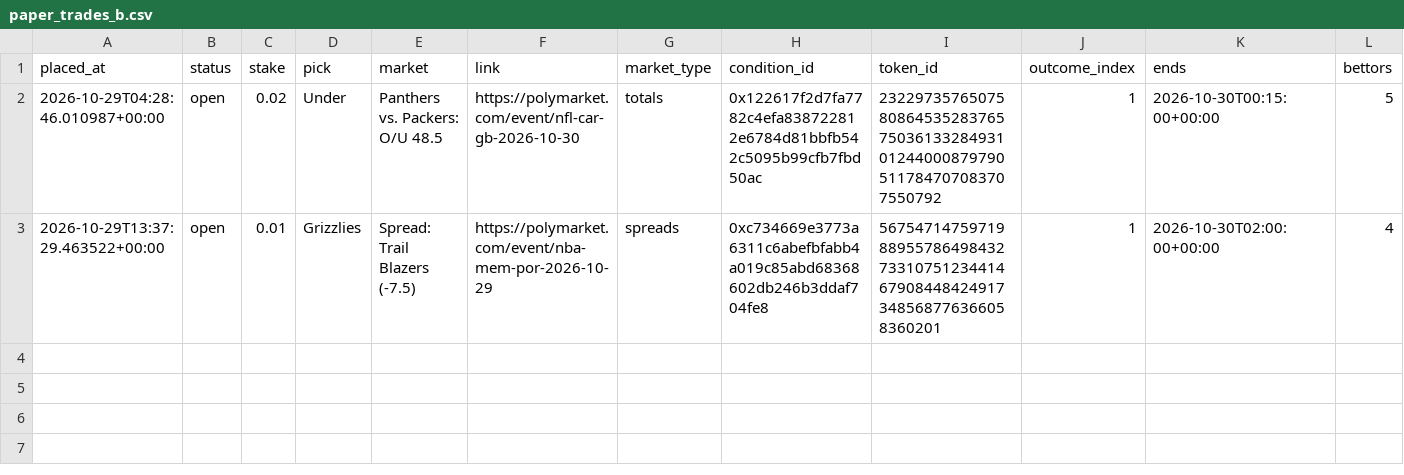
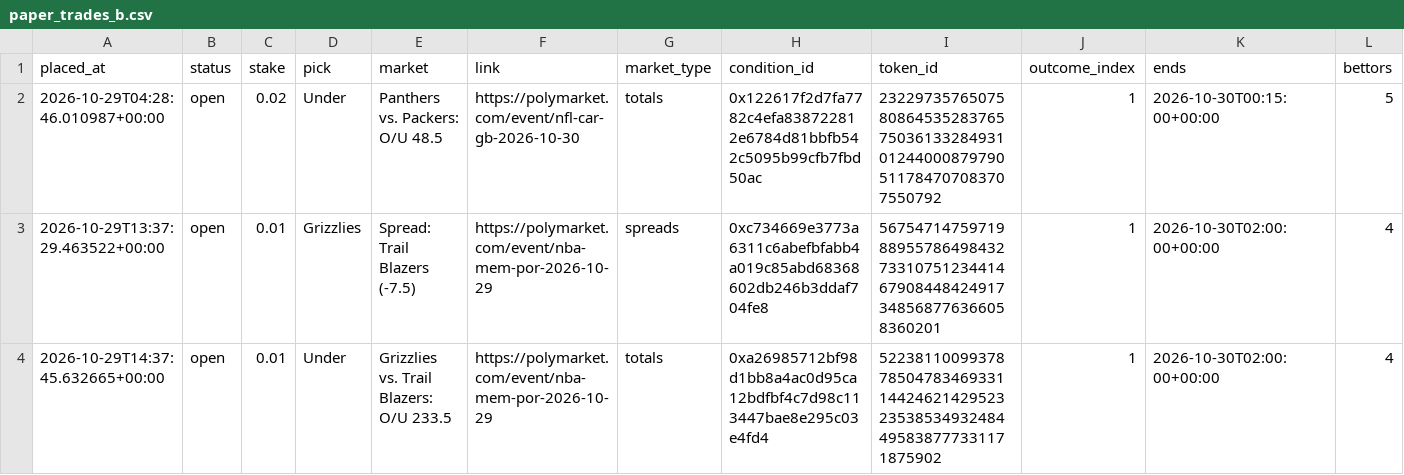
Before and after one commit to bhooder/Polymarket, a CSV file: paper_trades_b.csv, drawn as a sheet; only a part is shown; rows hold the shown columns only; the diff names each change by its address in the sheet, - before the commit and + after, or states it on an @@ line.

```diff
--- a/paper_trades_b.csv
+++ b/paper_trades_b.csv
+row 4: 2026-10-29T14:37:45.632665+00:00 | open | 0.01 | Under | Grizzlies vs. Trail Blazers: O/U 233.5 | https://polymarket.com/event/nba-mem-por-2026-10-29 | totals | 0xa26985712bf98d1bb8a4ac0d95ca12bdfbf4c7d98c113447bae8e295c03e4fd4 | 52238110099378785047834693311442462142952323538534932484495838777331171875902 | 1 | 2026-10-30T02:00:00+00:00 | 4
```
Also changed, not shown: 3 other files.
